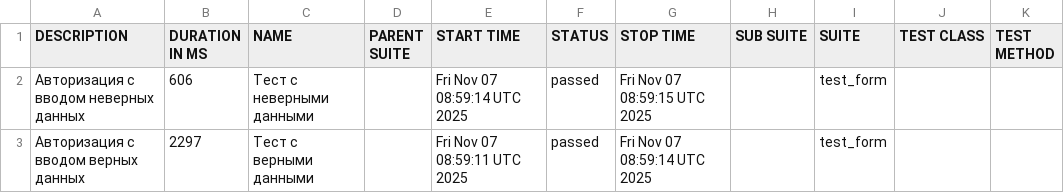
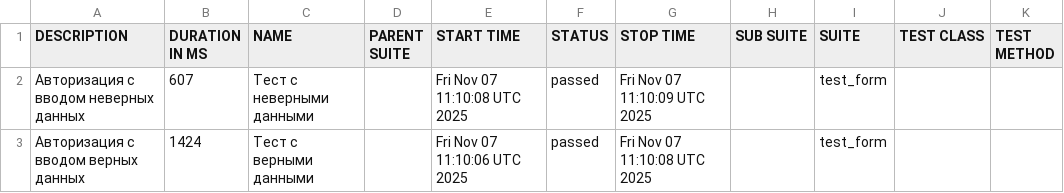
Before and after one commit to Ksenia-Kondratenko/Autotest-with-Selenium, a CSV file: data/suites.csv, drawn as a sheet.

```diff
--- a/data/suites.csv
+++ b/data/suites.csv
@@ -1,3 +1,3 @@
 "DESCRIPTION","DURATION IN MS","NAME","PARENT SUITE","START TIME","STATUS","STOP TIME","SUB SUITE","SUITE","TEST CLASS","TEST METHOD"
-"Авторизация с вводом неверных данных","606","Тест с неверными данными","","Fri Nov 07 08:59:14 UTC 2025","passed","Fri Nov 07 08:59:15 UTC 2025","","test_form","",""
-"Авторизация с вводом верных данных","2297","Тест с верными данными","","Fri Nov 07 08:59:11 UTC 2025","passed","Fri Nov 07 08:59:14 UTC 2025","","test_form","",""
+"Авторизация с вводом неверных данных","607","Тест с неверными данными","","Fri Nov 07 11:10:08 UTC 2025","passed","Fri Nov 07 11:10:09 UTC 2025","","test_form","",""
+"Авторизация с вводом верных данных","1424","Тест с верными данными","","Fri Nov 07 11:10:06 UTC 2025","passed","Fri Nov 07 11:10:08 UTC 2025","","test_form","",""
```
Also changed, not shown: 18 other files.
